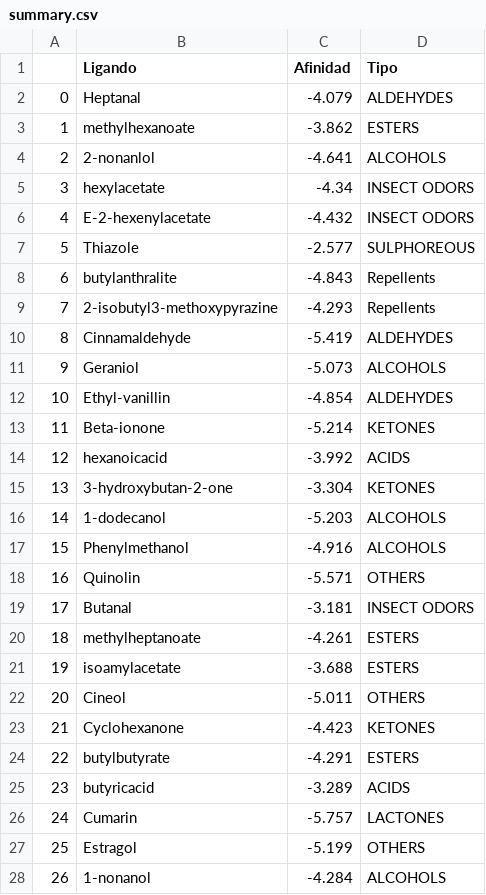
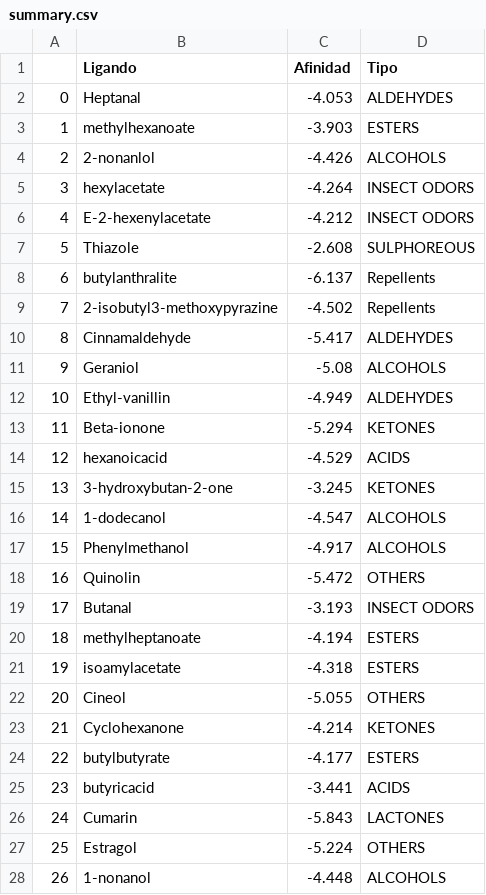
Before and after one commit to justog220/ABP-EB, a CSV file: OlfatoryReceptors/Docking/LogsProcesados/Q7TR55/summary.csv, drawn as a sheet; only a part is shown; the diff covers the shown part only.

```diff
--- a/OlfatoryReceptors/Docking/LogsProcesados/Q7TR55/summary.csv
+++ b/OlfatoryReceptors/Docking/LogsProcesados/Q7TR55/summary.csv
@@ -1,28 +1,28 @@
 ,Ligando,Afinidad,Tipo
-0,Heptanal,-4.079,ALDEHYDES
-1,methylhexanoate,-3.862,ESTERS
-2,2-nonanlol,-4.641,ALCOHOLS
-3,hexylacetate,-4.34,INSECT ODORS
-4,E-2-hexenylacetate,-4.432,INSECT ODORS
-5,Thiazole,-2.577,SULPHOREOUS
-6,butylanthralite,-4.843,Repellents
-7,2-isobutyl3-methoxypyrazine,-4.293,Repellents
-8,Cinnamaldehyde,-5.419,ALDEHYDES
-9,Geraniol,-5.073,ALCOHOLS
-10,Ethyl-vanillin,-4.854,ALDEHYDES
-11,Beta-ionone,-5.214,KETONES
-12,hexanoicacid,-3.992,ACIDS
-13,3-hydroxybutan-2-one,-3.304,KETONES
-14,1-dodecanol,-5.203,ALCOHOLS
-15,Phenylmethanol,-4.916,ALCOHOLS
-16,Quinolin,-5.571,OTHERS
-17,Butanal,-3.181,INSECT ODORS
-18,methylheptanoate,-4.261,ESTERS
-19,isoamylacetate,-3.688,ESTERS
-20,Cineol,-5.011,OTHERS
-21,Cyclohexanone,-4.423,KETONES
-22,butylbutyrate,-4.291,ESTERS
-23,butyricacid,-3.289,ACIDS
-24,Cumarin,-5.757,LACTONES
-25,Estragol,-5.199,OTHERS
-26,1-nonanol,-4.284,ALCOHOLS
+0,Heptanal,-4.053,ALDEHYDES
+1,methylhexanoate,-3.903,ESTERS
+2,2-nonanlol,-4.426,ALCOHOLS
+3,hexylacetate,-4.264,INSECT ODORS
+4,E-2-hexenylacetate,-4.212,INSECT ODORS
+5,Thiazole,-2.608,SULPHOREOUS
+6,butylanthralite,-6.137,Repellents
+7,2-isobutyl3-methoxypyrazine,-4.502,Repellents
+8,Cinnamaldehyde,-5.417,ALDEHYDES
+9,Geraniol,-5.08,ALCOHOLS
+10,Ethyl-vanillin,-4.949,ALDEHYDES
+11,Beta-ionone,-5.294,KETONES
+12,hexanoicacid,-4.529,ACIDS
+13,3-hydroxybutan-2-one,-3.245,KETONES
+14,1-dodecanol,-4.547,ALCOHOLS
+15,Phenylmethanol,-4.917,ALCOHOLS
+16,Quinolin,-5.472,OTHERS
+17,Butanal,-3.193,INSECT ODORS
+18,methylheptanoate,-4.194,ESTERS
+19,isoamylacetate,-4.318,ESTERS
+20,Cineol,-5.055,OTHERS
+21,Cyclohexanone,-4.214,KETONES
+22,butylbutyrate,-4.177,ESTERS
+23,butyricacid,-3.441,ACIDS
+24,Cumarin,-5.843,LACTONES
+25,Estragol,-5.224,OTHERS
+26,1-nonanol,-4.448,ALCOHOLS
```
Also changed, not shown: 108 edited cells elsewhere in this file, OlfatoryReceptors/Docking/LogsProcesados/F1R141/summary.csv, OlfatoryReceptors/Docking/LogsProcesados/Q2PRI9/summary.csv, 8 other files.
